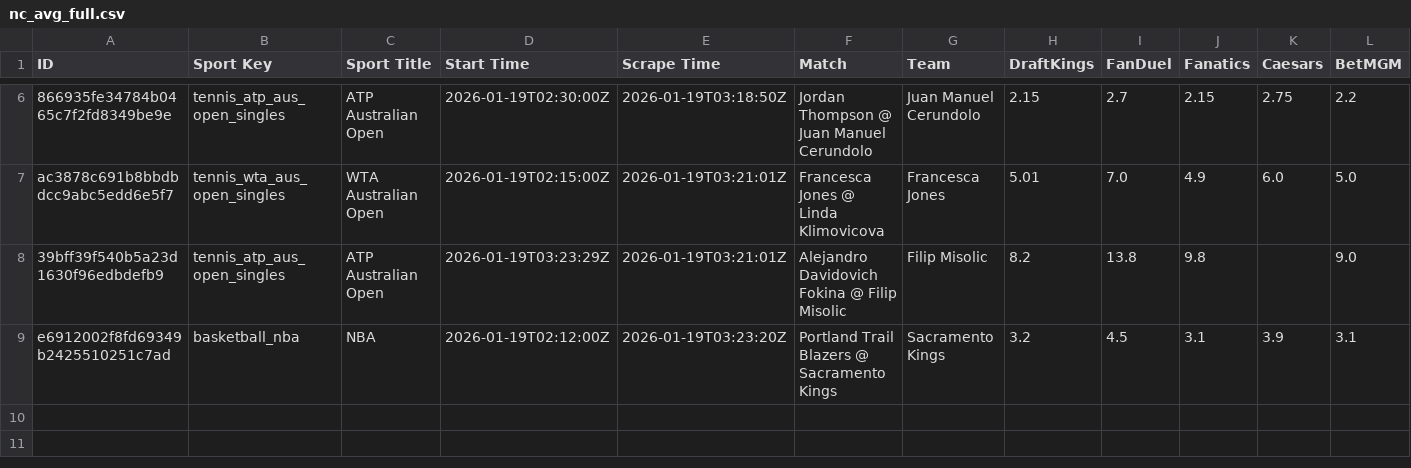
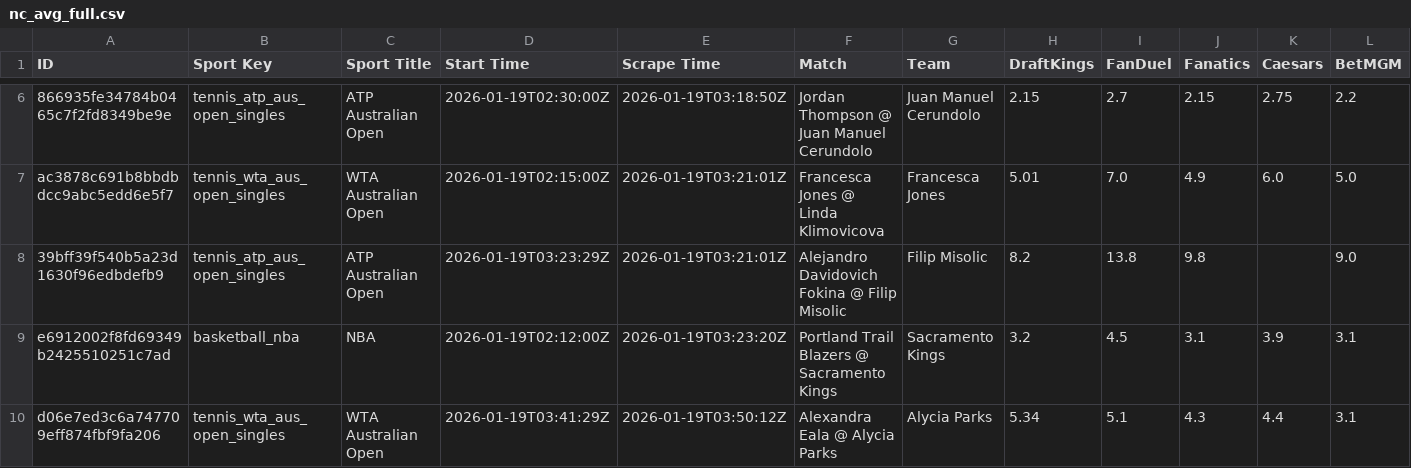
Before and after one commit to aqsmith02/paper-betting-tracker, a CSV file: data/nc_avg_full.csv, drawn as a sheet; only a part is shown, gaps mark what is left out; rows hold the shown columns only; the diff names each change by its address in the sheet, - before the commit and + after, or states it on an @@ line.

Commit message:
Update data

```diff
--- a/data/nc_avg_full.csv
+++ b/data/nc_avg_full.csv
+row 10: d06e7ed3c6a747709eff874fbf9fa206 | tennis_wta_aus_open_singles | WTA Australian Open | 2026-01-19T03:41:29Z | 2026-01-19T03:50:12Z | Alexandra Eala @ Alycia Parks | Alycia Parks | 5.34 | 5.1 | 4.3 | 4.4 | 3.1
```
Also changed, not shown: data/nc_avg_minimal.csv, data/nc_mod_zscore_bets.csv, 4 other files.
